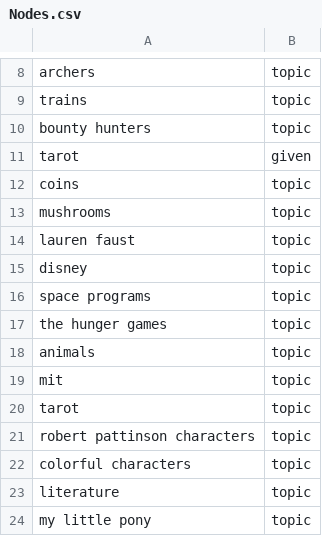
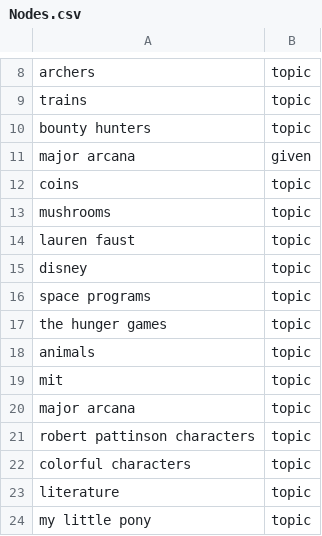
Before and after one commit to alexirpan/collage-prototype, a CSV file: Layout/Nodes.csv, drawn as a sheet; only a part is shown, gaps mark what is left out.

```diff
--- a/Layout/Nodes.csv
+++ b/Layout/Nodes.csv
@@ -10,3 +10,3 @@ trains,topic
 bounty hunters,topic
-tarot,given
+major arcana,given
 coins,topic
@@ -19,3 +19,3 @@ animals,topic
 mit,topic
-tarot,topic
+major arcana,topic
 robert pattinson characters,topic
```
Also changed, not shown: Layout/Edges.csv, 5 other files.
